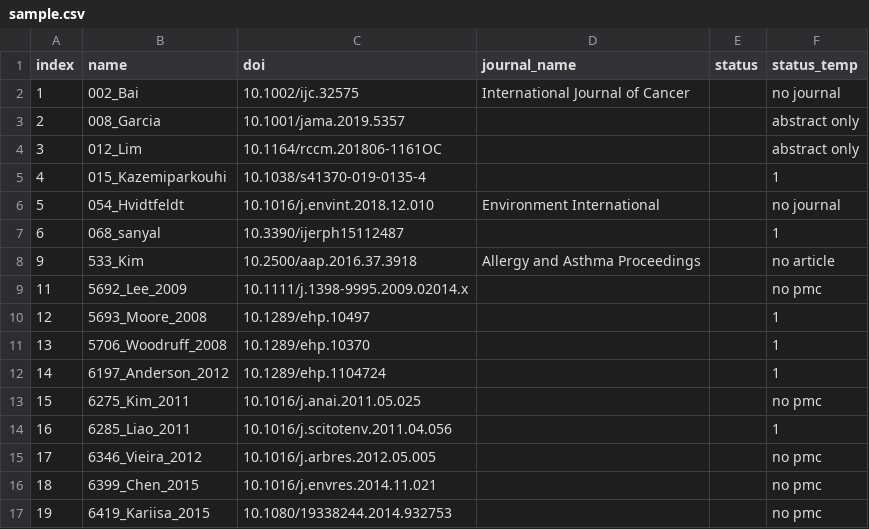
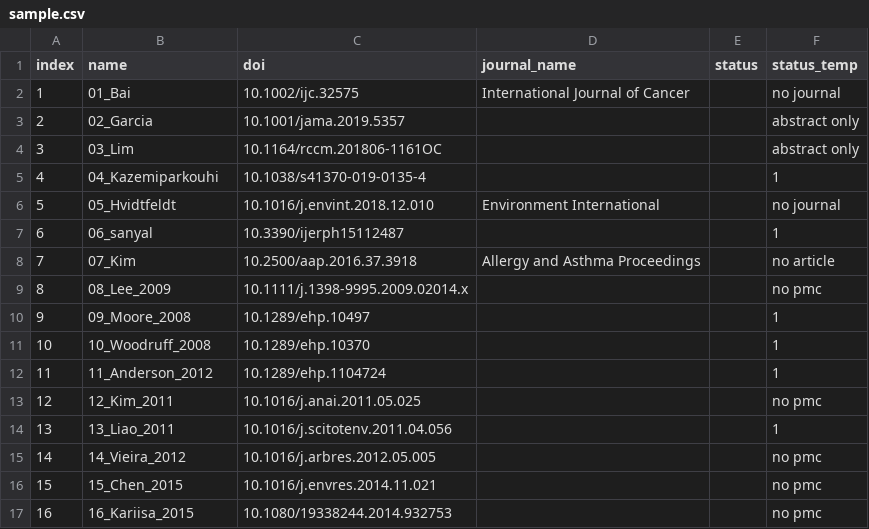
Before and after one commit to toshiakiasakura/bio_translate, a CSV file: sample.csv, drawn as a sheet.

```diff
--- a/sample.csv
+++ b/sample.csv
@@ -1,17 +1,17 @@
 index,name,doi,journal_name,status,status_temp
-1,002_Bai,10.1002/ijc.32575,International Journal of Cancer,,no journal
-2,008_Garcia,10.1001/jama.2019.5357,,,abstract only
-3,012_Lim,10.1164/rccm.201806-1161OC,,,abstract only
-4,015_Kazemiparkouhi,10.1038/s41370-019-0135-4,,,1
-5,054_Hvidtfeldt,10.1016/j.envint.2018.12.010,Environment International,,no journal
-6,068_sanyal,10.3390/ijerph15112487,,,1
-9,533_Kim,10.2500/aap.2016.37.3918,Allergy and Asthma Proceedings,,no article
-11,5692_Lee_2009,10.1111/j.1398-9995.2009.02014.x,,,no pmc
-12,5693_Moore_2008,10.1289/ehp.10497,,,1
-13,5706_Woodruff_2008,10.1289/ehp.10370,,,1
-14,6197_Anderson_2012,10.1289/ehp.1104724,,,1
-15,6275_Kim_2011,10.1016/j.anai.2011.05.025,,,no pmc
-16,6285_Liao_2011,10.1016/j.scitotenv.2011.04.056,,,1
-17,6346_Vieira_2012,10.1016/j.arbres.2012.05.005,,,no pmc
-18,6399_Chen_2015,10.1016/j.envres.2014.11.021,,,no pmc
-19,6419_Kariisa_2015,10.1080/19338244.2014.932753,,,no pmc
+1,01_Bai,10.1002/ijc.32575,International Journal of Cancer,,no journal
+2,02_Garcia,10.1001/jama.2019.5357,,,abstract only
+3,03_Lim,10.1164/rccm.201806-1161OC,,,abstract only
+4,04_Kazemiparkouhi,10.1038/s41370-019-0135-4,,,1
+5,05_Hvidtfeldt,10.1016/j.envint.2018.12.010,Environment International,,no journal
+6,06_sanyal,10.3390/ijerph15112487,,,1
+7,07_Kim,10.2500/aap.2016.37.3918,Allergy and Asthma Proceedings,,no article
+8,08_Lee_2009,10.1111/j.1398-9995.2009.02014.x,,,no pmc
+9,09_Moore_2008,10.1289/ehp.10497,,,1
+10,10_Woodruff_2008,10.1289/ehp.10370,,,1
+11,11_Anderson_2012,10.1289/ehp.1104724,,,1
+12,12_Kim_2011,10.1016/j.anai.2011.05.025,,,no pmc
+13,13_Liao_2011,10.1016/j.scitotenv.2011.04.056,,,1
+14,14_Vieira_2012,10.1016/j.arbres.2012.05.005,,,no pmc
+15,15_Chen_2015,10.1016/j.envres.2014.11.021,,,no pmc
+16,16_Kariisa_2015,10.1080/19338244.2014.932753,,,no pmc
```
Also changed, not shown: 5 other files.
